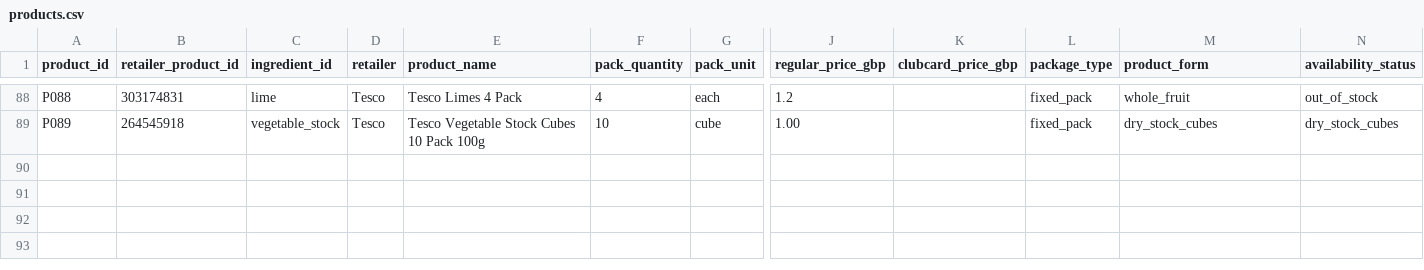
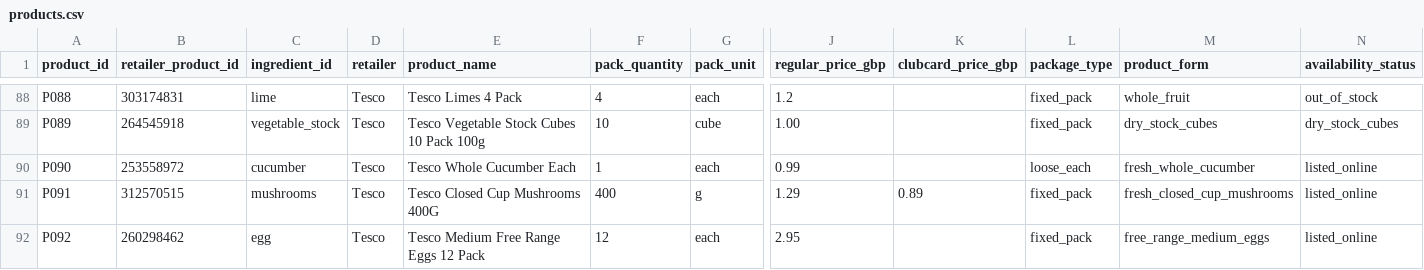
Before and after one commit to hassambashir/grocery-optimiser, a CSV file: data/products.csv, drawn as a sheet; only a part is shown, gaps mark what is left out; rows hold the shown columns only; the diff names each change by its address in the sheet, - before the commit and + after, or states it on an @@ line.

Commit message:
Add verified Tesco cucumber mushrooms and eggs products

```diff
--- a/data/products.csv
+++ b/data/products.csv
+row 90: P090 | 253558972 | cucumber | Tesco | Tesco Whole Cucumber Each | 1 | each | 0.99 |  | loose_each | fresh_whole_cucumber | listed_online
+row 91: P091 | 312570515 | mushrooms | Tesco | Tesco Closed Cup Mushrooms 400G | 400 | g | 1.29 | 0.89 | fixed_pack | fresh_closed_cup_mushrooms | listed_online
+row 92: P092 | 260298462 | egg | Tesco | Tesco Medium Free Range Eggs 12 Pack | 12 | each | 2.95 |  | fixed_pack | free_range_medium_eggs | listed_online
```
